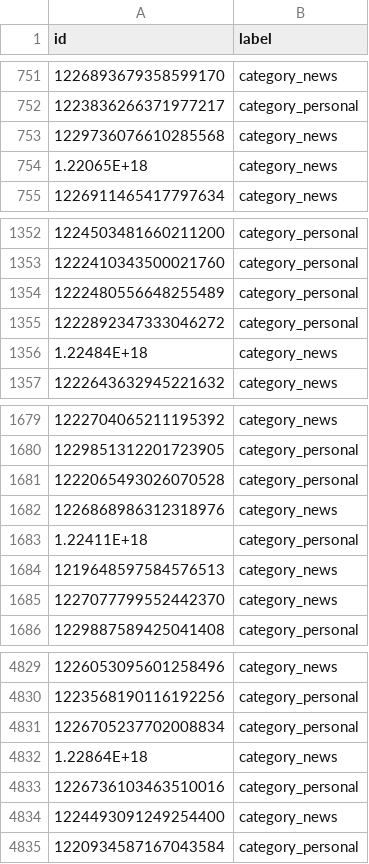
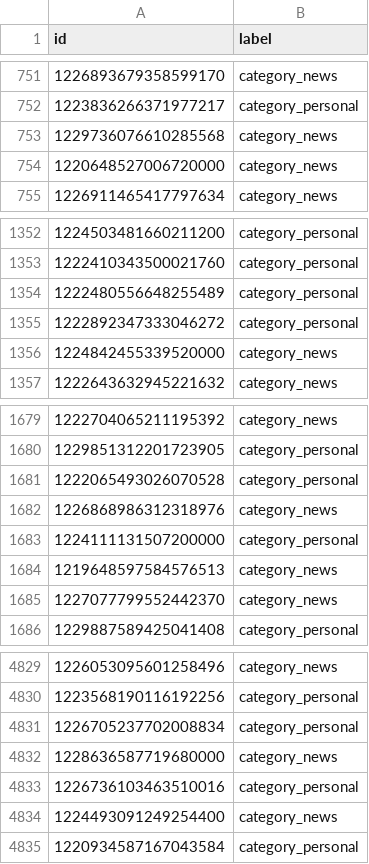
Before and after one commit to digitalepidemiologylab/covid-twitter-bert, a CSV file: datasets/covid_category/covid_category.csv, drawn as a sheet; only a part is shown, gaps mark what is left out.

Commit message:
fix corrupted IDs, per issue #6

```diff
--- a/datasets/covid_category/covid_category.csv
+++ b/datasets/covid_category/covid_category.csv
@@ -753,3 +753,3 @@ id,label
 1229736076610285568,category_news
-1.22065E+18,category_news
+1220648527006720000,category_news
 1226911465417797634,category_news
@@ -1355,3 +1355,3 @@ id,label
 1222892347333046272,category_personal
-1.22484E+18,category_news
+1224842455339520000,category_news
 1222643632945221632,category_news
@@ -1682,3 +1682,3 @@ id,label
 1226868986312318976,category_news
-1.22411E+18,category_personal
+1224111131507200000,category_personal
 1219648597584576513,category_news
@@ -4831,3 +4831,3 @@ id,label
 1226705237702008834,category_personal
-1.22864E+18,category_news
+1228636587719680000,category_news
 1226736103463510016,category_personal
```
